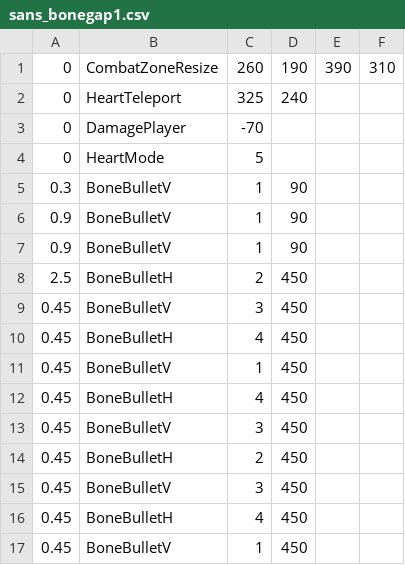
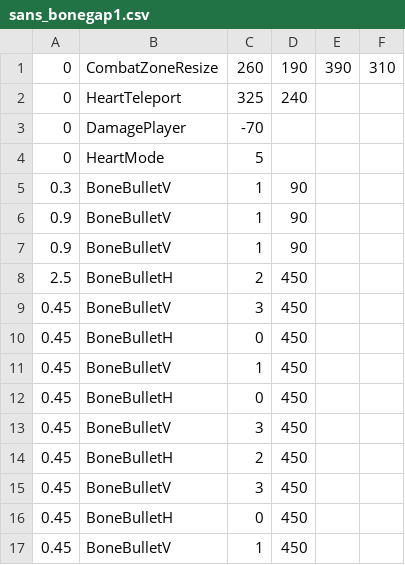
Before and after one commit to mario1D240/undyne-simulator, a CSV file: sans_bonegap1.csv, drawn as a sheet.

Commit message:
Update sans_bonegap1.csv

```diff
--- a/sans_bonegap1.csv
+++ b/sans_bonegap1.csv
@@ -9,5 +9,5 @@
 0.45,BoneBulletV,3,450,,
-0.45,BoneBulletH,4,450,,
+0.45,BoneBulletH,0,450,,
 0.45,BoneBulletV,1,450,,
-0.45,BoneBulletH,4,450,,
+0.45,BoneBulletH,0,450,,
 0.45,BoneBulletV,3,450,,
@@ -15,3 +15,3 @@
 0.45,BoneBulletV,3,450,,
-0.45,BoneBulletH,4,450,,
+0.45,BoneBulletH,0,450,,
 0.45,BoneBulletV,1,450,,
```
